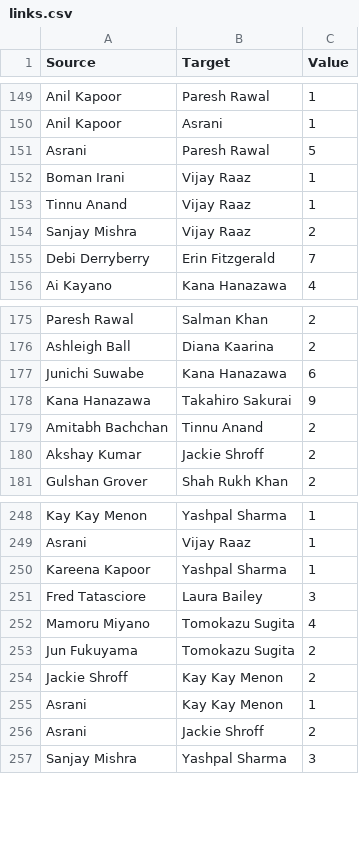
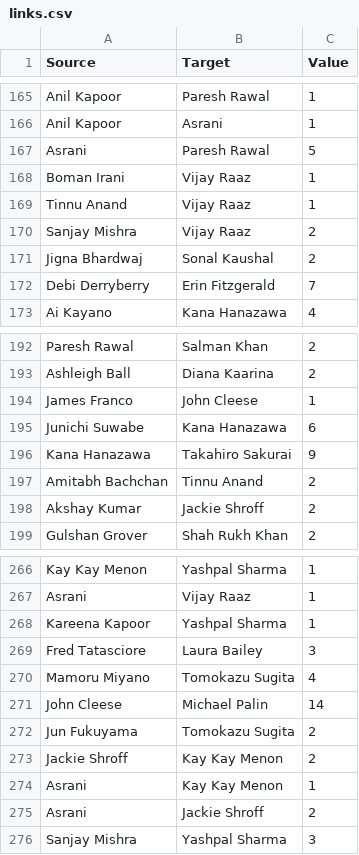
Before and after one commit to afmireski/opt108_projeto, a CSV file: results/grafo_atores_mais_filmes/links.csv, drawn as a sheet; only a part is shown, gaps mark what is left out; the diff covers the shown part only; the diff names each change by its address in the sheet, - before the commit and + after, or states it on an @@ line.

```diff
--- a/results/grafo_atores_mais_filmes/links.csv
+++ b/results/grafo_atores_mais_filmes/links.csv
+row 171: Jigna Bhardwaj | Sonal Kaushal | 2
+row 194: James Franco | John Cleese | 1
+row 271: John Cleese | Michael Palin | 14
```
Also changed, not shown: 16 added rows elsewhere in this file, results/grafo_atores_mais_filmes/points.csv, results/grafo_coautoria/points.csv, 5 other files.
